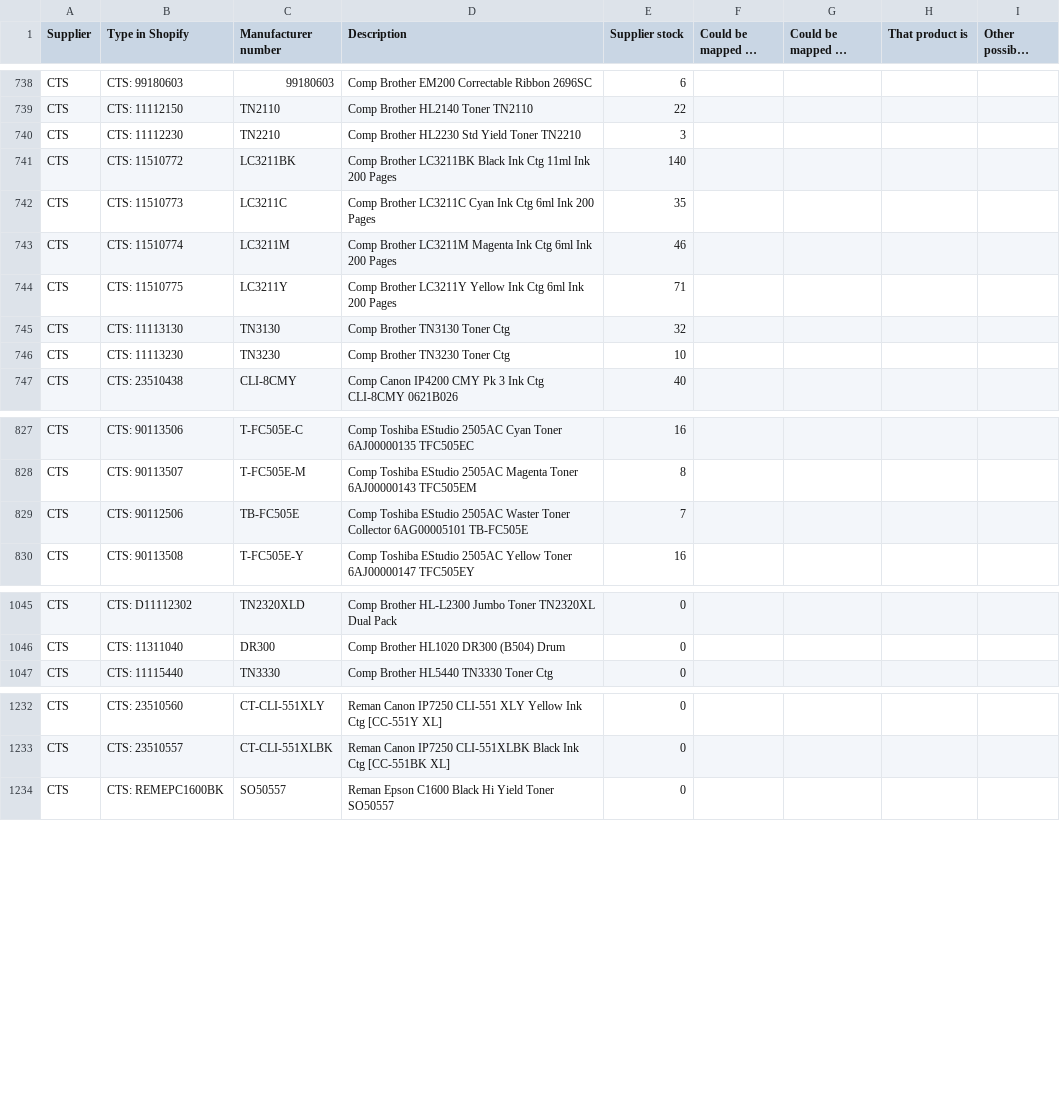
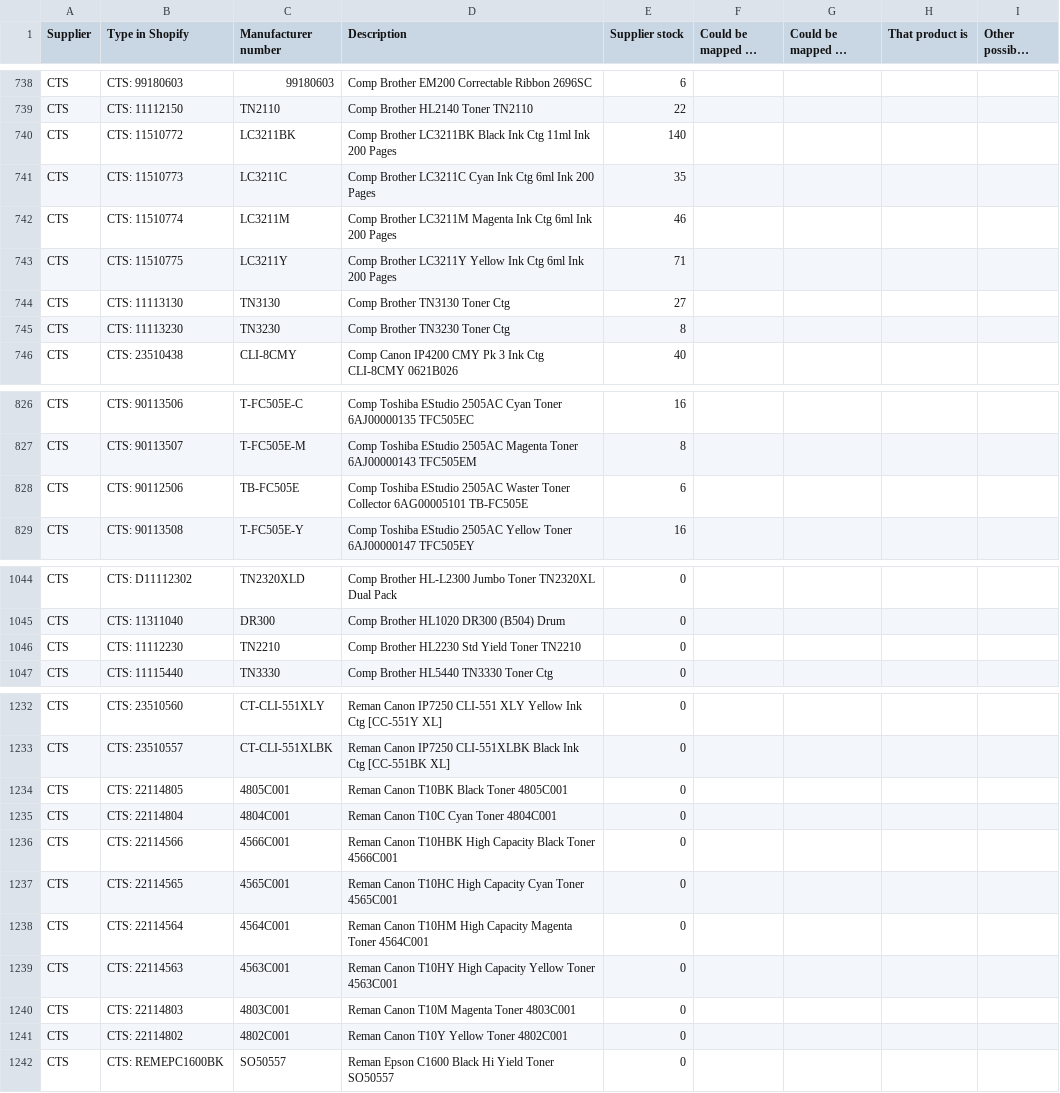
Before and after one commit to Gruffalos-Shadow-Hunt-140424/report-88ad8a3a92, a CSV file: new-products.csv, drawn as a sheet; only a part is shown, gaps mark what is left out; long unchanged cells end in …; the diff covers the shown part only.

```diff
--- a/new-products.csv
+++ b/new-products.csv
@@ -739,3 +739,2 @@ CTS,CTS: 99180603,99180603,Comp Brother EM200 Correctable Ribbon 2696SC,6,,,,
 CTS,CTS: 11112150,TN2110,Comp Brother HL2140 Toner TN2110,22,,,,
-CTS,CTS: 11112230,TN2210,Comp Brother HL2230 Std Yield Toner TN2210,3,,,,
 CTS,CTS: 11510772,LC3211BK,Comp Brother LC3211BK Black Ink Ctg 11ml Ink 200 Pages,140,,,,
@@ -744,4 +743,4 @@ CTS,CTS: 11510774,LC3211M,Comp Brother LC3211M Magenta Ink Ctg 6ml Ink 200 Pages
 CTS,CTS: 11510775,LC3211Y,Comp Brother LC3211Y Yellow Ink Ctg 6ml Ink 200 Pages,71,,,,
-CTS,CTS: 11113130,TN3130,Comp Brother TN3130 Toner Ctg,32,,,,
-CTS,CTS: 11113230,TN3230,Comp Brother TN3230 Toner Ctg,10,,,,
+CTS,CTS: 11113130,TN3130,Comp Brother TN3130 Toner Ctg,27,,,,
+CTS,CTS: 11113230,TN3230,Comp Brother TN3230 Toner Ctg,8,,,,
 CTS,CTS: 23510438,CLI-8CMY,Comp Canon IP4200 CMY Pk 3 Ink Ctg CLI-8CMY 0621B026,40,,,,
@@ -828,3 +827,3 @@ CTS,CTS: 90113506,T-FC505E-C,Comp Toshiba EStudio 2505AC Cyan Toner 6AJ00000135
 CTS,CTS: 90113507,T-FC505E-M,Comp Toshiba EStudio 2505AC Magenta Toner 6AJ00000143 TFC505EM,8,,,,
-CTS,CTS: 90112506,TB-FC505E,Comp Toshiba EStudio 2505AC Waster Toner Collector 6AG00005101 TB-FC505E,7,,,,
+CTS,CTS: 90112506,TB-FC505E,Comp Toshiba EStudio 2505AC Waster Toner Collector 6AG00005101 TB-FC505E,6,,,,
 CTS,CTS: 90113508,T-FC505E-Y,Comp Toshiba EStudio 2505AC Yellow Toner 6AJ00000147 TFC505EY,16,,,,
@@ -1046,2 +1045,3 @@ CTS,CTS: D11112302,TN2320XLD,Comp Brother HL-L2300 Jumbo Toner TN2320XL Dual Pac
 CTS,CTS: 11311040,DR300,Comp Brother HL1020 DR300 (B504) Drum,0,,,,
+CTS,CTS: 11112230,TN2210,Comp Brother HL2230 Std Yield Toner TN2210,0,,,,
 CTS,CTS: 11115440,TN3330,Comp Brother HL5440 TN3330 Toner Ctg,0,,,,
@@ -1233,2 +1233,10 @@ CTS,CTS: 23510560,CT-CLI-551XLY,Reman Canon IP7250 CLI-551 XLY Yellow Ink Ctg  [
 CTS,CTS: 23510557,CT-CLI-551XLBK,Reman Canon IP7250 CLI-551XLBK Black Ink Ctg  [CC-551BK XL],0,,,,
+CTS,CTS: 22114805,4805C001,Reman Canon T10BK  Black Toner 4805C001,0,,,,
+CTS,CTS: 22114804,4804C001,Reman Canon T10C Cyan Toner 4804C001,0,,,,
+CTS,CTS: 22114566,4566C001,Reman Canon T10HBK High Capacity Black Toner 4566C001,0,,,,
+CTS,CTS: 22114565,4565C001,Reman Canon T10HC High Capacity Cyan Toner 4565C001,0,,,,
+CTS,CTS: 22114564,4564C001,Reman Canon T10HM High Capacity Magenta Toner 4564C001,0,,,,
+CTS,CTS: 22114563,4563C001,Reman Canon T10HY High Capacity Yellow Toner 4563C001,0,,,,
+CTS,CTS: 22114803,4803C001,Reman Canon T10M Magenta Toner 4803C001,0,,,,
+CTS,CTS: 22114802,4802C001,Reman Canon T10Y Yellow Toner 4802C001,0,,,,
 CTS,CTS: REMEPC1600BK,SO50557,Reman Epson C1600 Black Hi Yield Toner SO50557,0,,,,
```
Also changed, not shown: 3 edited cells elsewhere in this file, changes.csv, sold-out.csv, 2 other files.
